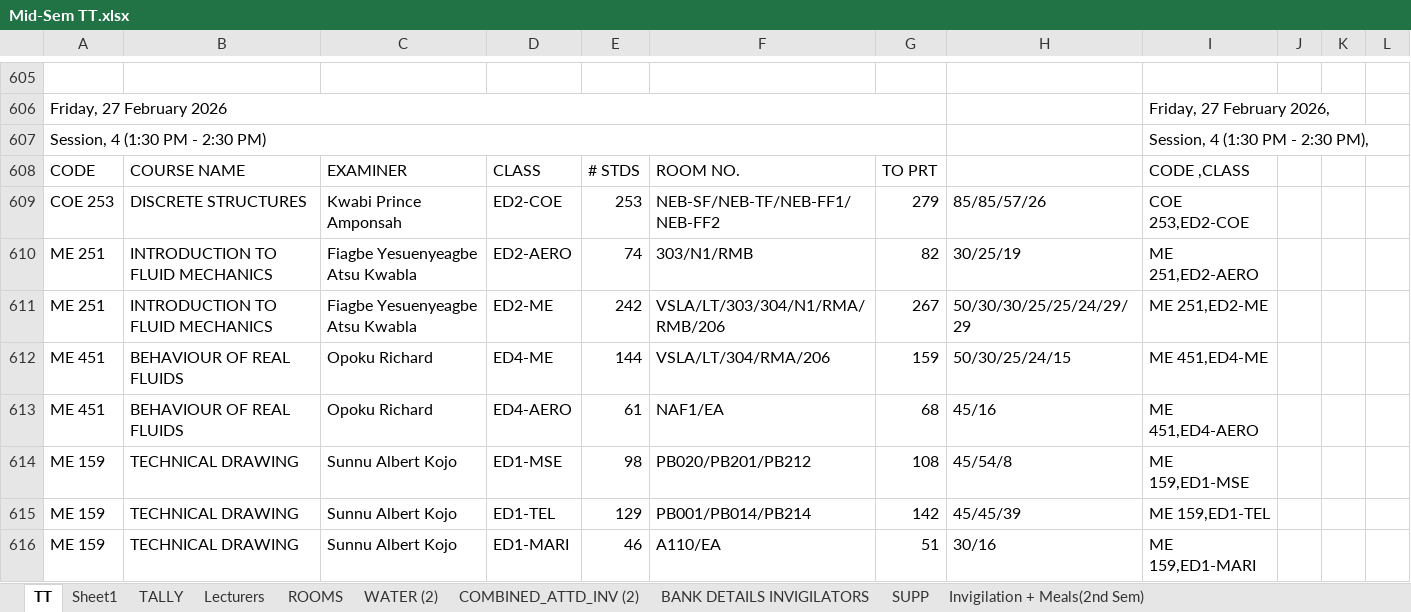
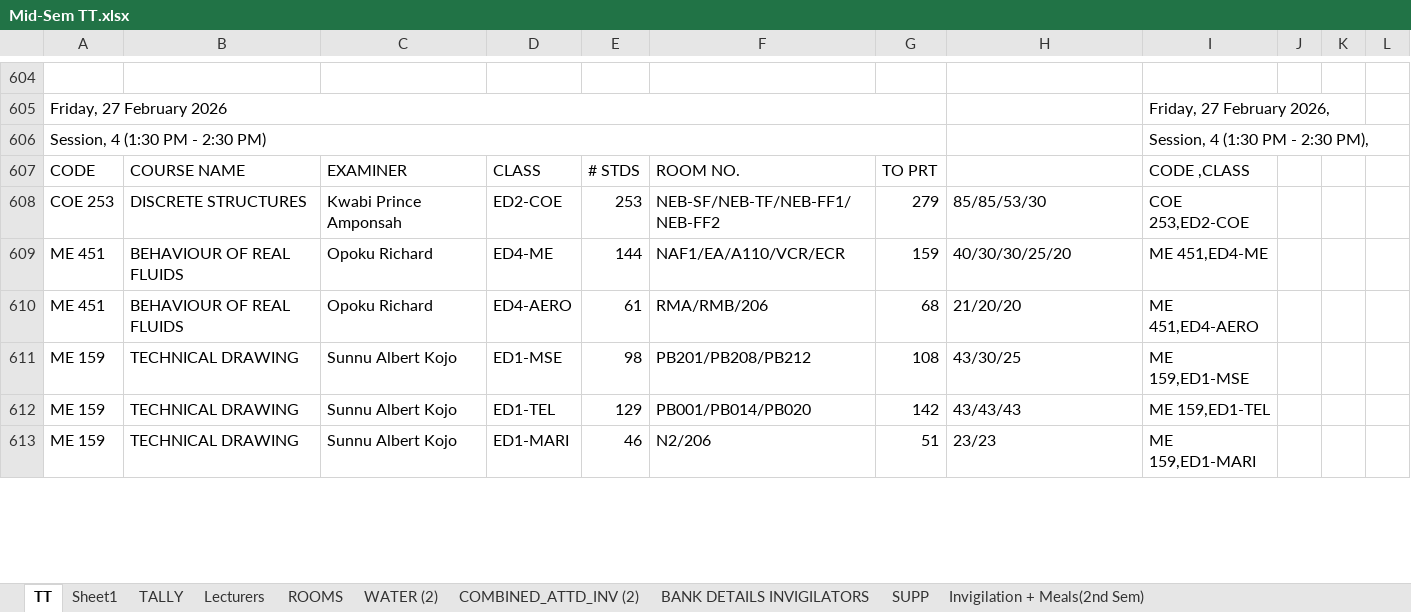
Before and after one commit to HerbertNtim/invigilation-automation, an Excel workbook: src/timetables/Mid-Sem TT.xlsx, sheet TT, drawn as a sheet; only a part is shown, gaps mark what is left out; values as stored, in another font and other column widths than the file's, no cell formats; charts and pictures and conditional formats not drawn; removed rows and columns are numbered as before the commit, all else as after; the diff covers the shown part only; the diff names each change by its address in the sheet, - before the commit and + after, or states it on an @@ line.

```diff
--- a/src/timetables/Mid-Sem TT.xlsx (sheet TT)
+++ b/src/timetables/Mid-Sem TT.xlsx (sheet TT)
-H608: 85/85/57/26
+H608: 85/85/53/30
-row 610: ME 251 | INTRODUCTION TO FLUID MECHANICS | Fiagbe Yesuenyeagbe Atsu Kwabla | ED2-AERO | 74 | 303/N1/RMB | 82 | 30/25/19 | ME 251,ED2-AERO
-row 611: ME 251 | INTRODUCTION TO FLUID MECHANICS | Fiagbe Yesuenyeagbe Atsu Kwabla | ED2-ME | 242 | VSLA/LT/303/304/N1/RMA/RMB/206 | 267 | 50/30/30/25/25/24/29/29 | ME 251,ED2-ME
-F609: VSLA/LT/304/RMA/206
+F609: NAF1/EA/A110/VCR/ECR
-H609: 50/30/25/24/15
+H609: 40/30/30/25/20
-F610: NAF1/EA
+F610: RMA/RMB/206
-H610: 45/16
+H610: 21/20/20
-F611: PB020/PB201/PB212
+F611: PB201/PB208/PB212
-H611: 45/54/8
+H611: 43/30/25
-F612: PB001/PB014/PB214
+F612: PB001/PB014/PB020
-H612: 45/45/39
+H612: 43/43/43
-F613: A110/EA
+F613: N2/206
-H613: 30/16
+H613: 23/23
```
Also changed, not shown: 13 added rows, 11 removed rows and 253 edited cells elsewhere in this sheet, sheet Sheet1, sheet TALLY, sheet Lecturers, cell formats, formulas that keep their value, charts or pictures, src/outputs/Mid-Sem TT-cleaned.xlsx, 3 other files.
